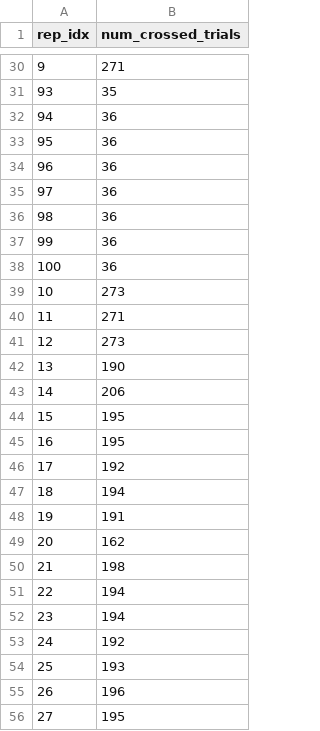
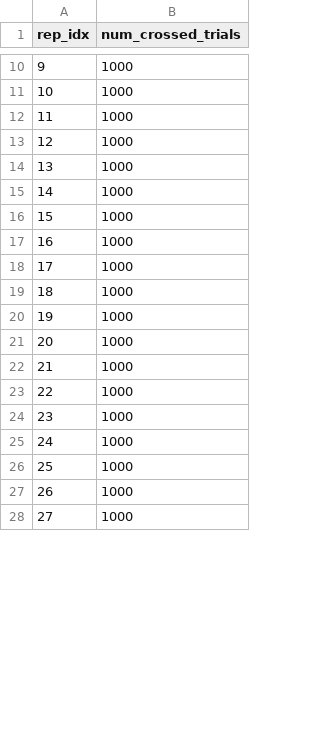
Before and after one commit to FergusonAJ/evo_spatial_discoveries, a CSV file: experiments/initial_tests/2024_10_15_02__beneficial_prob_0_01/data/rep_cross_counts.csv, drawn as a sheet; only a part is shown, gaps mark what is left out; the diff covers the shown part only.

```diff
--- a/experiments/initial_tests/2024_10_15_02__beneficial_prob_0_01/data/rep_cross_counts.csv
+++ b/experiments/initial_tests/2024_10_15_02__beneficial_prob_0_01/data/rep_cross_counts.csv
@@ -30,27 +10,19 @@ rep_idx,num_crossed_trials
-9,271
-93,35
-94,36
-95,36
-96,36
-97,36
-98,36
-99,36
-100,36
-10,273
-11,271
-12,273
-13,190
-14,206
-15,195
-16,195
-17,192
-18,194
-19,191
-20,162
-21,198
-22,194
-23,194
-24,192
-25,193
-26,196
-27,195
+9,1000
+10,1000
+11,1000
+12,1000
+13,1000
+14,1000
+15,1000
+16,1000
+17,1000
+18,1000
+19,1000
+20,1000
+21,1000
+22,1000
+23,1000
+24,1000
+25,1000
+26,1000
+27,1000
```
Also changed, not shown: 28 added rows, 20 removed rows and 53 edited cells elsewhere in this file, 1 other file.
